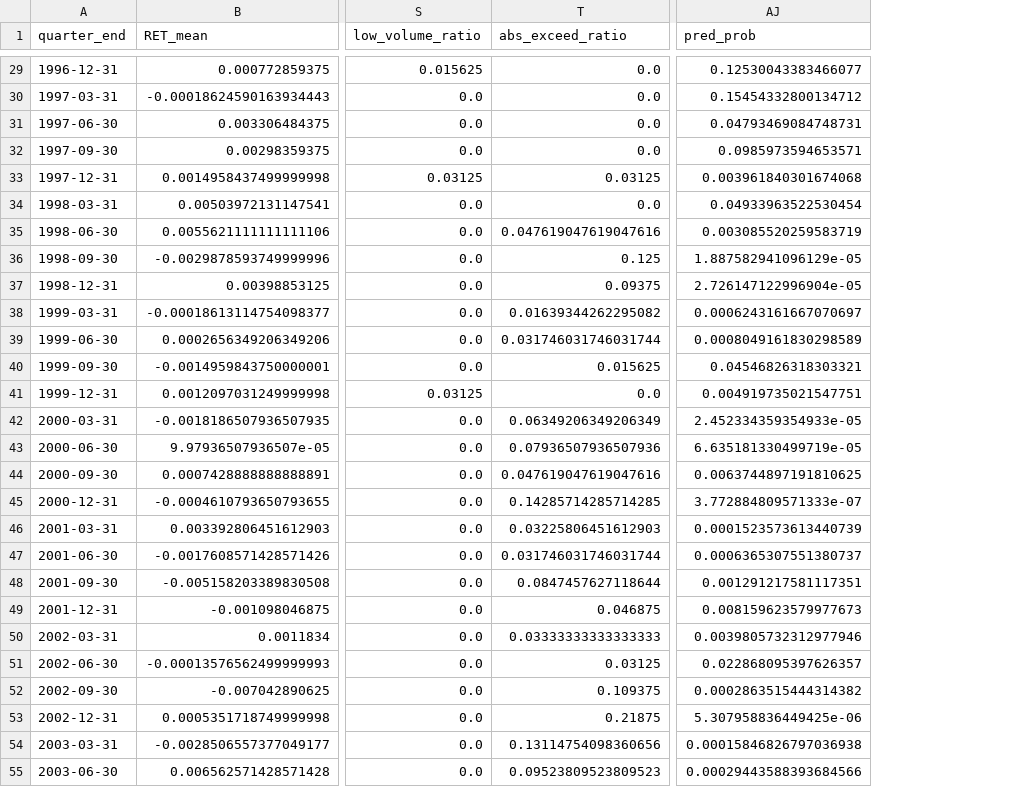
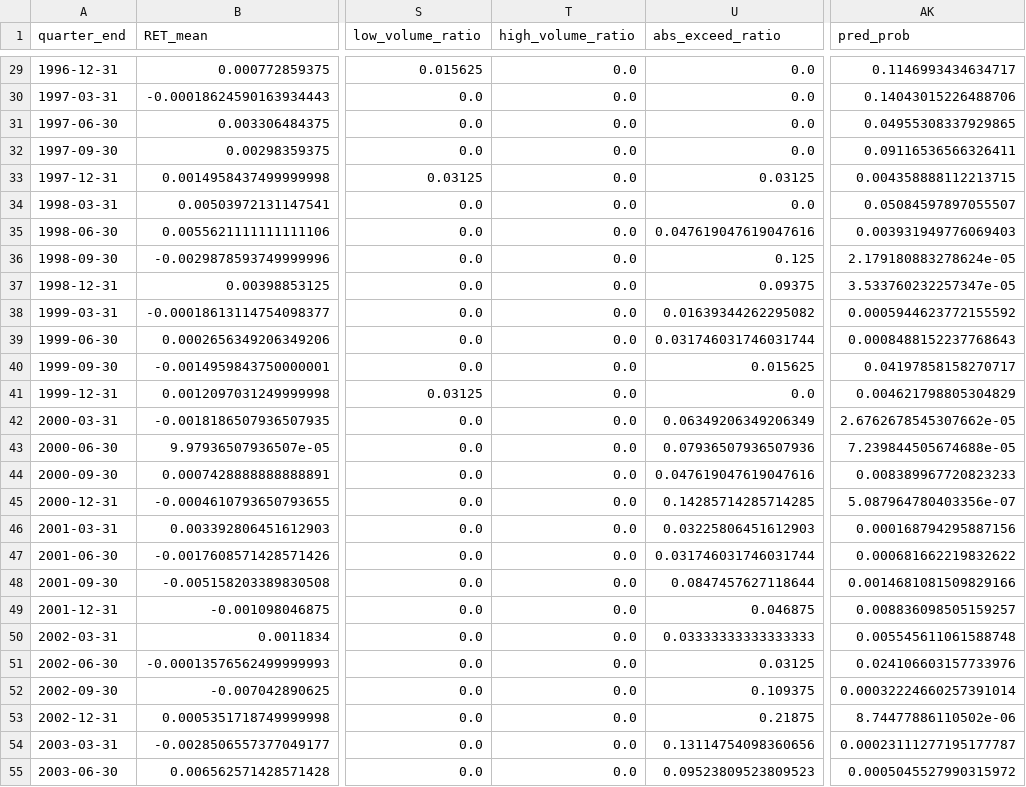
Before and after one commit to Megan-Coyne/ExtremeValueTheoryThesis_Data-Modeling, a CSV file: thesis_code/logistic_regression_data.csv, drawn as a sheet; only a part is shown, gaps mark what is left out; addresses are those after the commit; the diff covers the shown part only; the diff names each change by its address in the sheet, - before the commit and + after, or states it on an @@ line.

```diff
--- a/thesis_code/logistic_regression_data.csv
+++ b/thesis_code/logistic_regression_data.csv
+column T (high_volume_ratio), rows 29-55: all 0.0
-AK29 (pred_prob): 0.12530043383466077
+AK29 (pred_prob): 0.1146993434634717
-AK30 (pred_prob): 0.15454332800134712
+AK30 (pred_prob): 0.14043015226488706
-AK31 (pred_prob): 0.04793469084748731
+AK31 (pred_prob): 0.04955308337929865
-AK32 (pred_prob): 0.0985973594653571
+AK32 (pred_prob): 0.09116536566326411
-AK33 (pred_prob): 0.003961840301674068
+AK33 (pred_prob): 0.004358888112213715
-AK34 (pred_prob): 0.04933963522530454
+AK34 (pred_prob): 0.05084597897055507
-AK35 (pred_prob): 0.003085520259583719
+AK35 (pred_prob): 0.003931949776069403
-AK36 (pred_prob): 1.887582941096129e-05
+AK36 (pred_prob): 2.179180883278624e-05
-AK37 (pred_prob): 2.726147122996904e-05
+AK37 (pred_prob): 3.533760232257347e-05
-AK38 (pred_prob): 0.0006243161667070697
+AK38 (pred_prob): 0.0005944623772155592
-AK39 (pred_prob): 0.0008049161830298589
+AK39 (pred_prob): 0.0008488152237768643
-AK40 (pred_prob): 0.04546826318303321
+AK40 (pred_prob): 0.04197858158270717
-AK41 (pred_prob): 0.004919735021547751
+AK41 (pred_prob): 0.004621798805304829
-AK42 (pred_prob): 2.452334359354933e-05
+AK42 (pred_prob): 2.6762678545307662e-05
-AK43 (pred_prob): 6.635181330499719e-05
+AK43 (pred_prob): 7.239844505674688e-05
-AK44 (pred_prob): 0.0063744897191810625
+AK44 (pred_prob): 0.008389967720823233
-AK45 (pred_prob): 3.772884809571333e-07
+AK45 (pred_prob): 5.087964780403356e-07
-AK46 (pred_prob): 0.0001523573613440739
+AK46 (pred_prob): 0.000168794295887156
-AK47 (pred_prob): 0.0006365307551380737
+AK47 (pred_prob): 0.000681662219832622
-AK48 (pred_prob): 0.001291217581117351
+AK48 (pred_prob): 0.0014681081509829166
-AK49 (pred_prob): 0.008159623579977673
+AK49 (pred_prob): 0.008836098505159257
-AK50 (pred_prob): 0.0039805732312977946
+AK50 (pred_prob): 0.005545611061588748
-AK51 (pred_prob): 0.022868095397626357
+AK51 (pred_prob): 0.024106603157733976
-AK52 (pred_prob): 0.0002863515444314382
+AK52 (pred_prob): 0.00032224660257391014
-AK53 (pred_prob): 5.307958836449425e-06
+AK53 (pred_prob): 8.74477886110502e-06
-AK54 (pred_prob): 0.00015846826797036938
+AK54 (pred_prob): 0.00023111277195177787
-AK55 (pred_prob): 0.00029443588393684566
+AK55 (pred_prob): 0.0005045527990315972
```
Also changed, not shown: 75 edited cells elsewhere in this file, 2 other files.
